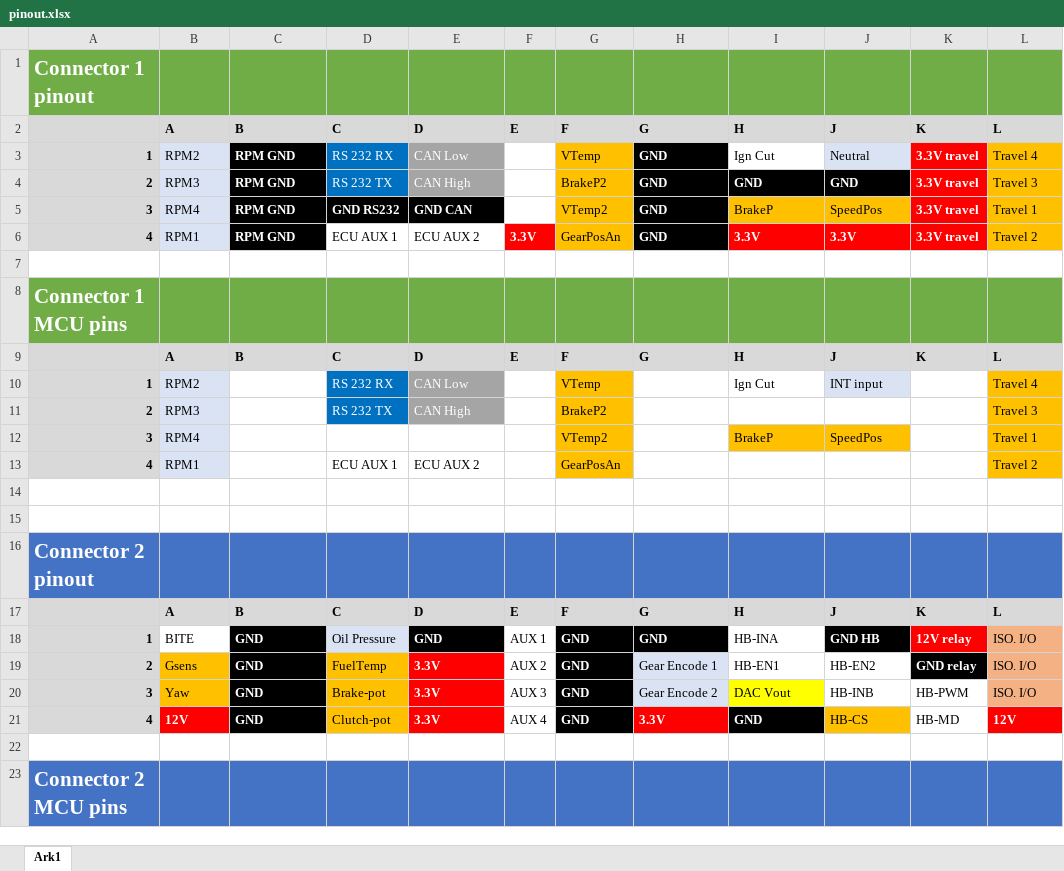
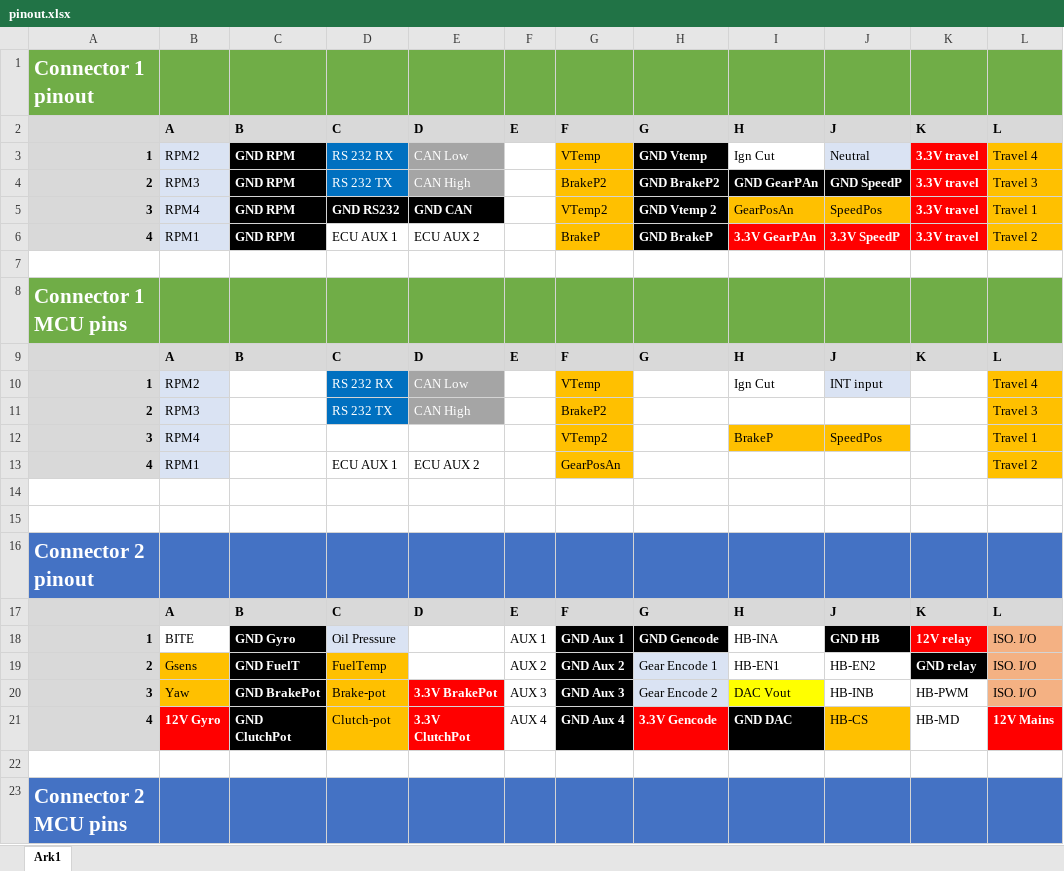
Before and after one commit to UnicornRaceEngineering/g5-pcb, an Excel workbook: STM32F407 era/Traction control modul/Version 2/PCB Box/pinout.xlsx, sheet Ark1, drawn as a sheet; only a part is shown; values as stored, in another font and other column widths than the file's, no borders; the diff names each change by its address in the sheet, - before the commit and + after, or states it on an @@ line.

```diff
--- a/STM32F407 era/Traction control modul/Version 2/PCB Box/pinout.xlsx (sheet Ark1)
+++ b/STM32F407 era/Traction control modul/Version 2/PCB Box/pinout.xlsx (sheet Ark1)
-C3:C6: RPM GND
+C3:C6: GND RPM
-H3: GND
+H3: GND Vtemp
-H4: GND
+H4: GND BrakeP2
-I4: GND
+I4: GND GearPAn
-J4: GND
+J4: GND SpeedP
-H5: GND
+H5: GND Vtemp 2
-I5: BrakeP
+I5: GearPosAn
-F6: 3.3V
+F6: (empty)
-F6 fill: #FF0000
+F6 fill: none
-G6: GearPosAn
+G6: BrakeP
-H6: GND
+H6: GND BrakeP
-I6: 3.3V
+I6: 3.3V GearPAn
-J6: 3.3V
+J6: 3.3V SpeedP
-C18: GND
+C18: GND Gyro
-E18: GND
+E18: (empty)
-E18 fill: #000000
+E18 fill: none
-G18: GND
+G18: GND Aux 1
-H18: GND
+H18: GND Gencode
-C19: GND
+C19: GND FuelT
-E19: 3.3V
+E19: (empty)
-E19 fill: #FF0000
+E19 fill: none
-G19: GND
+G19: GND Aux 2
-C20: GND
+C20: GND BrakePot
-E20: 3.3V
+E20: 3.3V BrakePot
-G20: GND
+G20: GND Aux 3
-B21: 12V
+B21: 12V Gyro
-C21: GND
+C21: GND ClutchPot
-E21: 3.3V
+E21: 3.3V ClutchPot
-G21: GND
+G21: GND Aux 4
-H21: 3.3V
+H21: 3.3V Gencode
-I21: GND
+I21: GND DAC
-L21: 12V
+L21: 12V Mains
```
Also changed, not shown: STM32F407 era/Traction control modul/sensor overview.xlsx, 2 other files.
